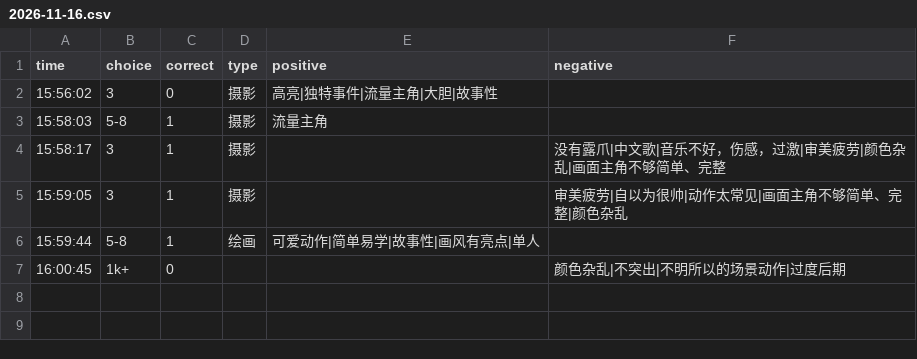
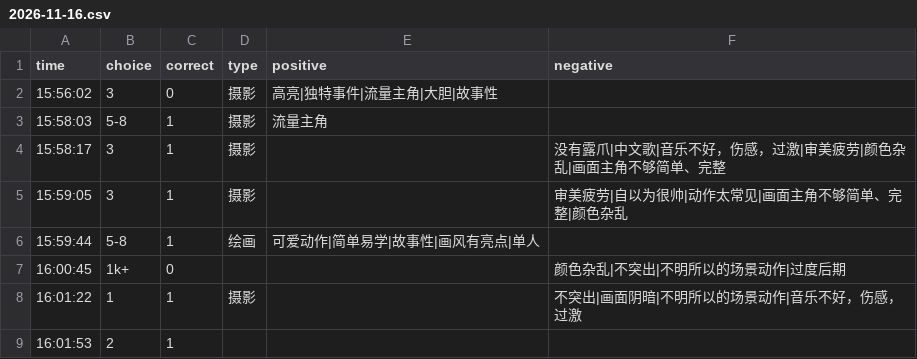
Before and after one commit to heyan9/qidi-data, a CSV file: logs/2026-11-16.csv, drawn as a sheet.

Commit message:
sync logs/2026-11-16.csv

```diff
--- a/logs/2026-11-16.csv
+++ b/logs/2026-11-16.csv
@@ -7 +7,3 @@ time,choice,correct,type,positive,negative
 16:00:45,1k+,0,,,颜色杂乱|不突出|不明所以的场景动作|过度后期
+16:01:22,1,1,摄影,,不突出|画面阴暗|不明所以的场景动作|音乐不好，伤感，过激
+16:01:53,2,1
```
